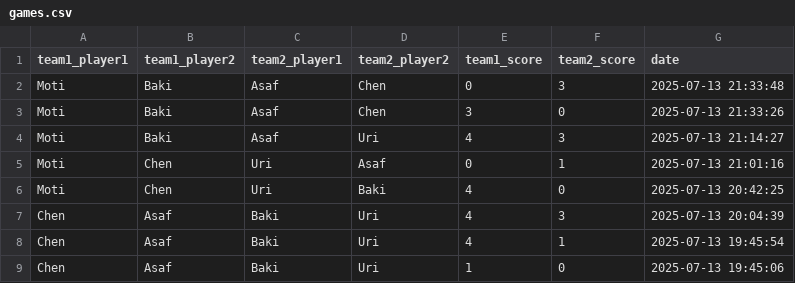
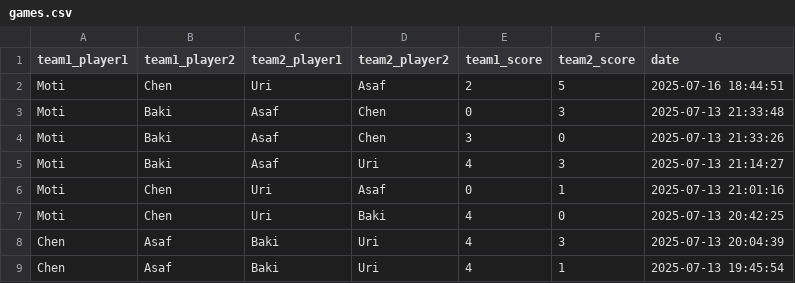
Before and after one commit to dabasmoti/fifa-ranker, a CSV file: data/games.csv, drawn as a sheet; only a part is shown; the shorter side is filled out with more unchanged rows; the diff names each change by its address in the sheet, - before the commit and + after, or states it on an @@ line.

Commit message:
Add game: Moti/Chen vs Uri/Asaf

```diff
--- a/data/games.csv
+++ b/data/games.csv
+row 2: Moti | Chen | Uri | Asaf | 2 | 5 | 2025-07-16 18:44:51
```
